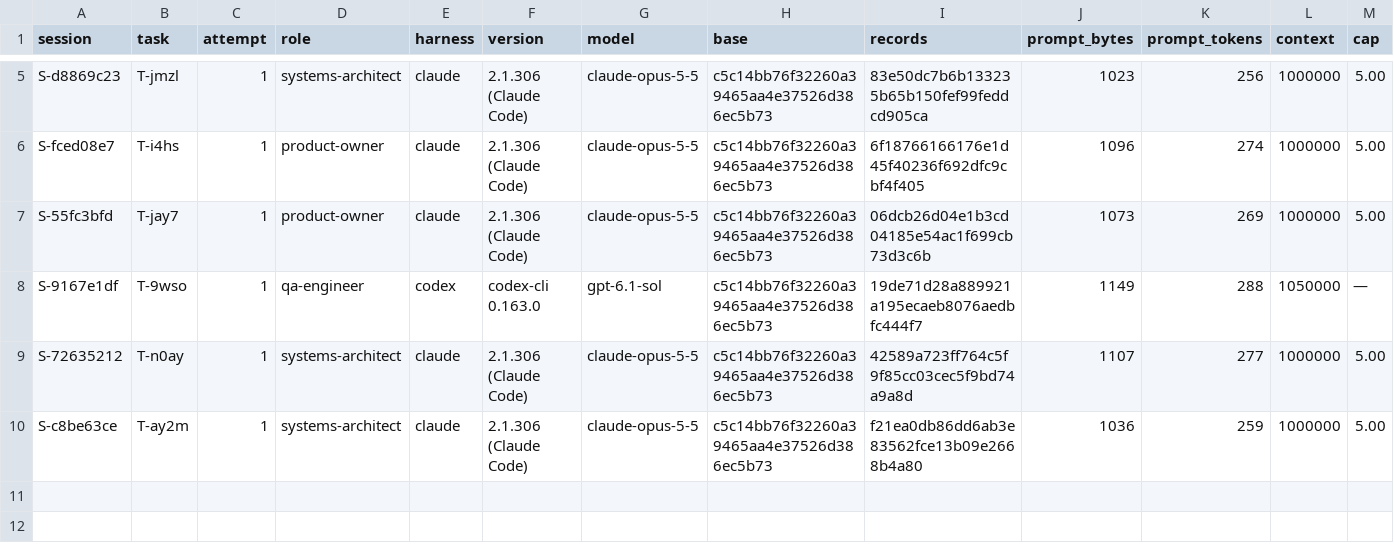
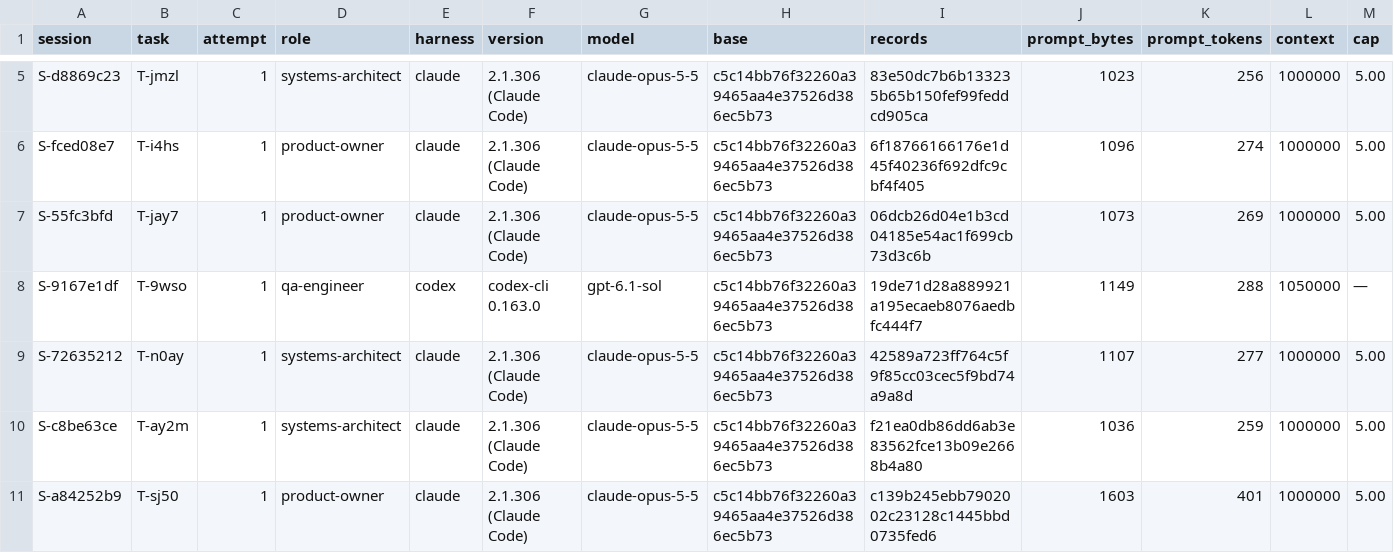
Before and after one commit to pharzam/layup-uat-m2e2, a TSV file: sessions.tsv, drawn as a sheet; only a part is shown, gaps mark what is left out; rows hold the shown columns only; the diff names each change by its address in the sheet, - before the commit and + after, or states it on an @@ line.

```diff
--- a/sessions.tsv
+++ b/sessions.tsv
+row 11: S-a84252b9 | T-sj50 | 1 | product-owner | claude | 2.1.306 (Claude Code) | claude-opus-5-5 | c5c14bb76f32260a39465aa4e37526d386ec5b73 | c139b245ebb7902002c23128c1445bbd0735fed6 | 1603 | 401 | 1000000 | 5.00
```
